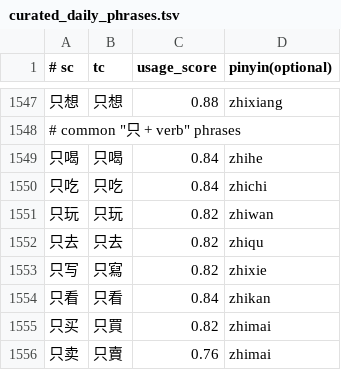
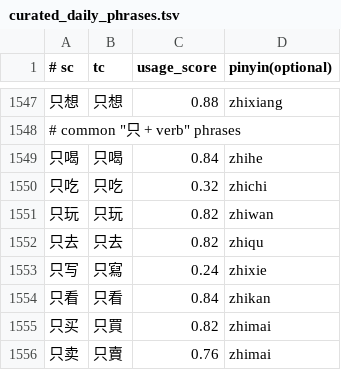
Before and after one commit to shenmin/cassotis-lexicon, a TSV file: manifests/curated_daily_phrases.tsv, drawn as a sheet; only a part is shown, gaps mark what is left out.

Commit message:
Tune curated daily homophone weights

```diff
--- a/manifests/curated_daily_phrases.tsv
+++ b/manifests/curated_daily_phrases.tsv
@@ -1549,6 +1549,6 @@
 只喝	只喝	0.84	zhihe
-只吃	只吃	0.84	zhichi
+只吃	只吃	0.32	zhichi
 只玩	只玩	0.82	zhiwan
 只去	只去	0.82	zhiqu
-只写	只寫	0.82	zhixie
+只写	只寫	0.24	zhixie
 只看	只看	0.84	zhikan
```
Also changed, not shown: 6 other files.
